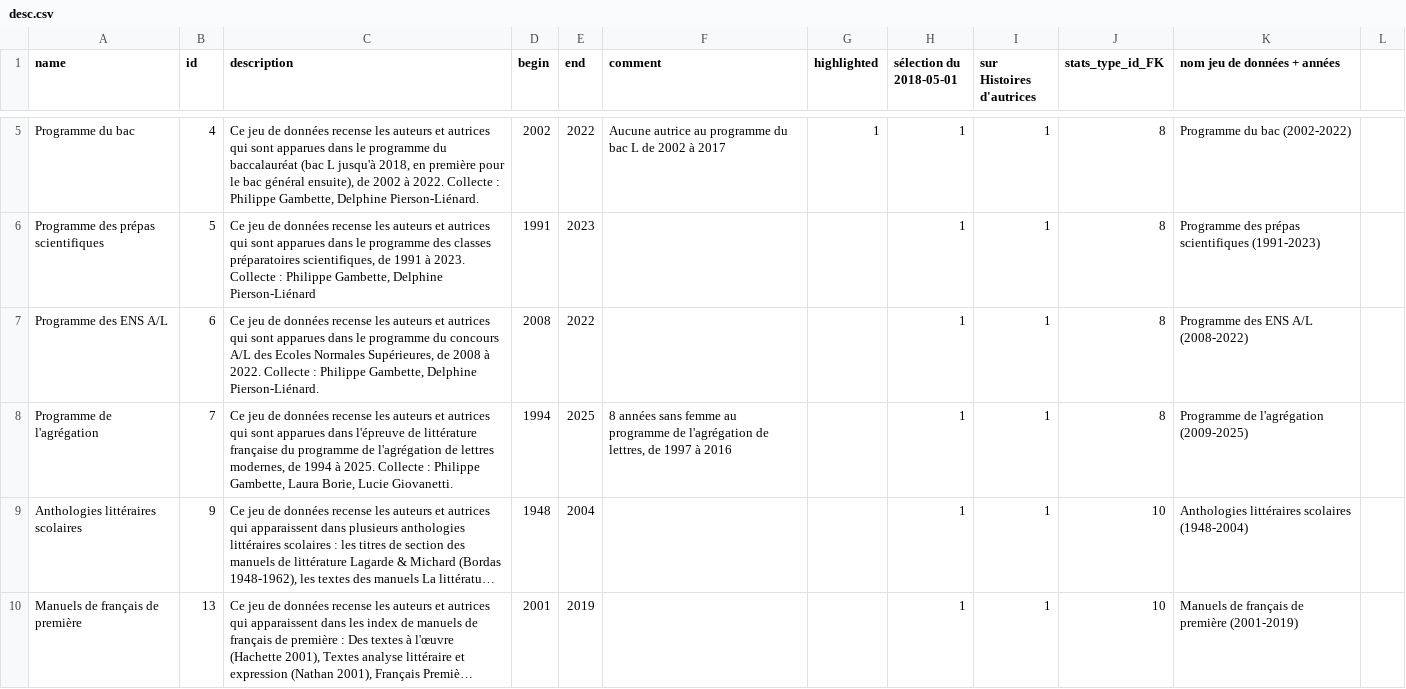
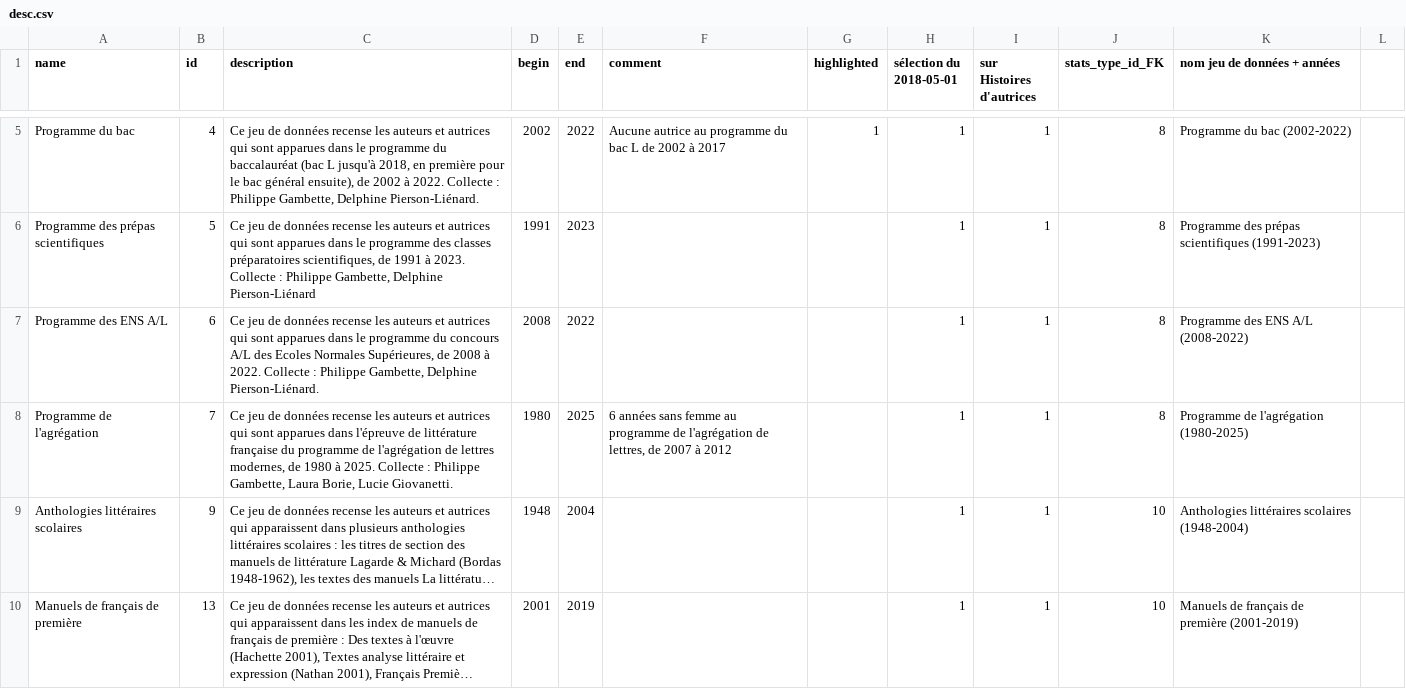
Before and after one commit to citedesdames/histoires-autrices, a CSV file: assets/data/desc.csv, drawn as a sheet; only a part is shown, gaps mark what is left out; long unchanged cells end in …; the diff names each change by its address in the sheet, - before the commit and + after, or states it on an @@ line.

Commit message:
:bento: (data) + agrégation 1980-1993

```diff
--- a/assets/data/desc.csv
+++ b/assets/data/desc.csv
-C8 (description): …modernes, de 1994 à 2025.…
+C8 (description): …modernes, de 1980 à 2025.…
-D8 (begin): 1994
+D8 (begin): 1980
-F8 (comment): 8 années sans femme au programme de l'agrégation de lettres, de 1997 à 2016
+F8 (comment): 6 années sans femme au programme de l'agrégation de lettres, de 2007 à 2012
-K8 (nom jeu de données + années): Programme de l'agrégation (2009-2025)
+K8 (nom jeu de données + années): Programme de l'agrégation (1980-2025)
```
